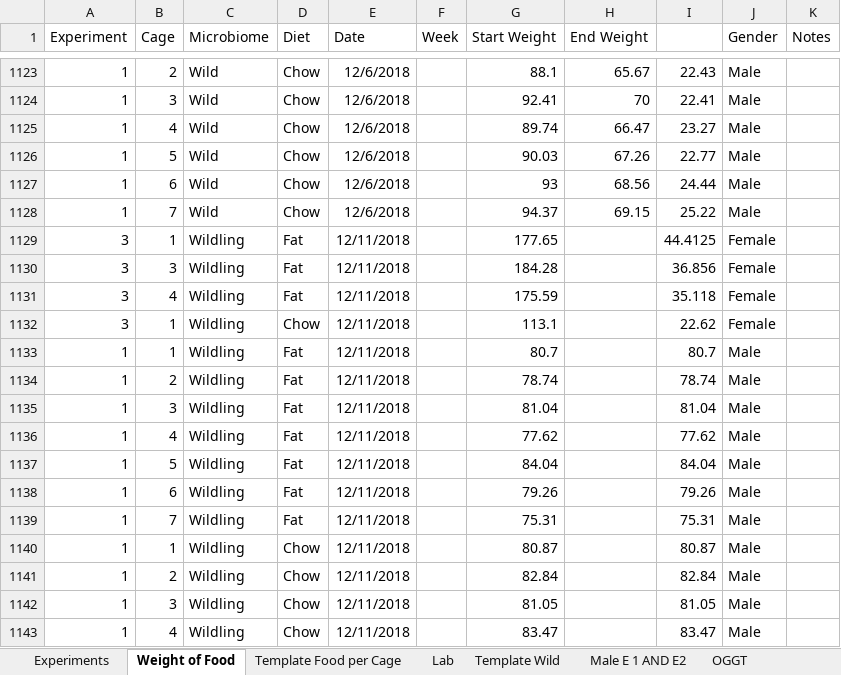
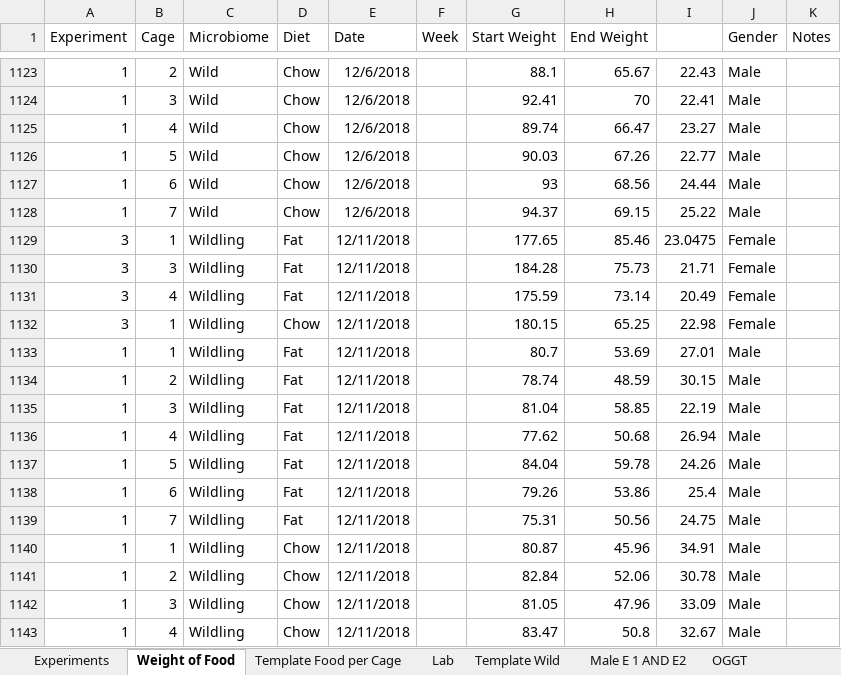
Before and after one commit to matthewsdreier/NAFLD-Analysis, an Excel workbook: AllExp.xlsx, sheet Weight of Food, drawn as a sheet; only a part is shown, gaps mark what is left out; values as stored, in another font and other column widths than the file's, no borders; the diff covers the shown part only; the diff names each change by its address in the sheet, - before the commit and + after, or states it on an @@ line.

```diff
--- a/AllExp.xlsx (sheet Weight of Food)
+++ b/AllExp.xlsx (sheet Weight of Food)
-H1129 (End Weight): (empty)
+H1129 (End Weight): 85.46
-I1129: 44.4125
+I1129: 23.0475
-H1130 (End Weight): (empty)
+H1130 (End Weight): 75.73
-I1130: 36.856
+I1130: 21.71
-H1131 (End Weight): (empty)
+H1131 (End Weight): 73.14
-I1131: 35.118
+I1131: 20.49
-G1132 (Start Weight): 113.1
+G1132 (Start Weight): 180.15
-H1132 (End Weight): (empty)
+H1132 (End Weight): 65.25
-I1132: 22.62
+I1132: 22.98
-H1133 (End Weight): (empty)
+H1133 (End Weight): 53.69
-I1133: 80.7
+I1133: 27.01
-H1134 (End Weight): (empty)
+H1134 (End Weight): 48.59
-I1134: 78.74
+I1134: 30.15
-H1135 (End Weight): (empty)
+H1135 (End Weight): 58.85
-I1135: 81.04
+I1135: 22.19
-H1136 (End Weight): (empty)
+H1136 (End Weight): 50.68
-I1136: 77.62
+I1136: 26.94
-H1137 (End Weight): (empty)
+H1137 (End Weight): 59.78
-I1137: 84.04
+I1137: 24.26
-H1138 (End Weight): (empty)
+H1138 (End Weight): 53.86
-I1138: 79.26
+I1138: 25.4
-H1139 (End Weight): (empty)
+H1139 (End Weight): 50.56
-I1139: 75.31
+I1139: 24.75
-H1140 (End Weight): (empty)
+H1140 (End Weight): 45.96
-I1140: 80.87
+I1140: 34.91
-H1141 (End Weight): (empty)
+H1141 (End Weight): 52.06
-I1141: 82.84
+I1141: 30.78
-H1142 (End Weight): (empty)
+H1142 (End Weight): 47.96
-I1142: 81.05
+I1142: 33.09
-H1143 (End Weight): (empty)
+H1143 (End Weight): 50.8
-I1143: 83.47
+I1143: 32.67
```
Also changed, not shown: 43 added rows and 71 edited cells elsewhere in this sheet, sheet Experiments, sheet Template Wild, sheet Lab, sheet Template Food per Cage, 2 other files.
